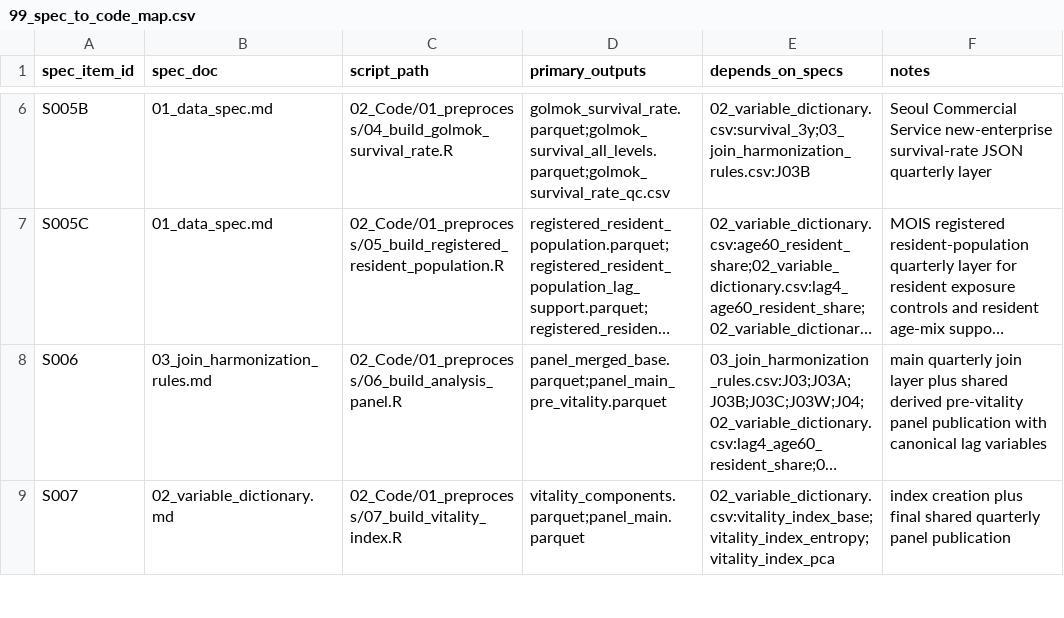
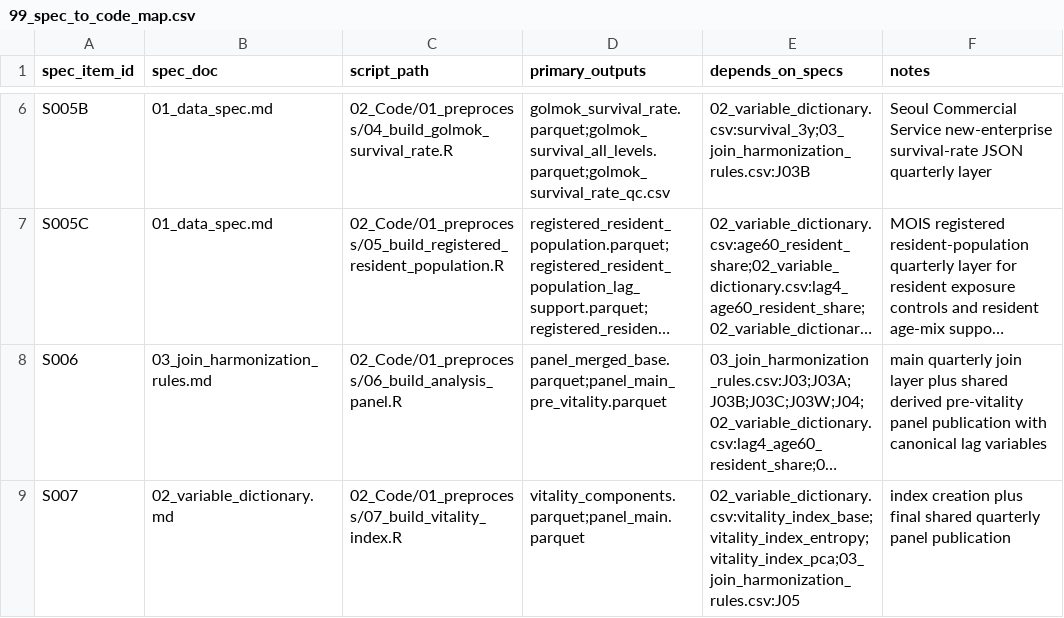
Before and after one commit to slowpacer9504/aging-commercial-vitality-seoul, a CSV file: 04_Docs/02_Codebook/99_spec_to_code_map.csv, drawn as a sheet; only a part is shown, gaps mark what is left out; long unchanged cells end in …; the diff covers the shown part only; the diff names each change by its address in the sheet, - before the commit and + after, or states it on an @@ line.

```diff
--- a/04_Docs/02_Codebook/99_spec_to_code_map.csv
+++ b/04_Docs/02_Codebook/99_spec_to_code_map.csv
-E9 (depends_on_specs): 02_variable_dictionary.csv:vitality_index_base;vitality_index_entropy;vitality_index_pca
+E9 (depends_on_specs): 02_variable_dictionary.csv:vitality_index_base;vitality_index_entropy;vitality_index_pca;03_join_harmonization_rules.csv:J05
```
Also changed, not shown: 2 added rows and 2 edited cells elsewhere in this file, 04_Docs/02_Codebook/04_model_spec.csv, 3 other files.
